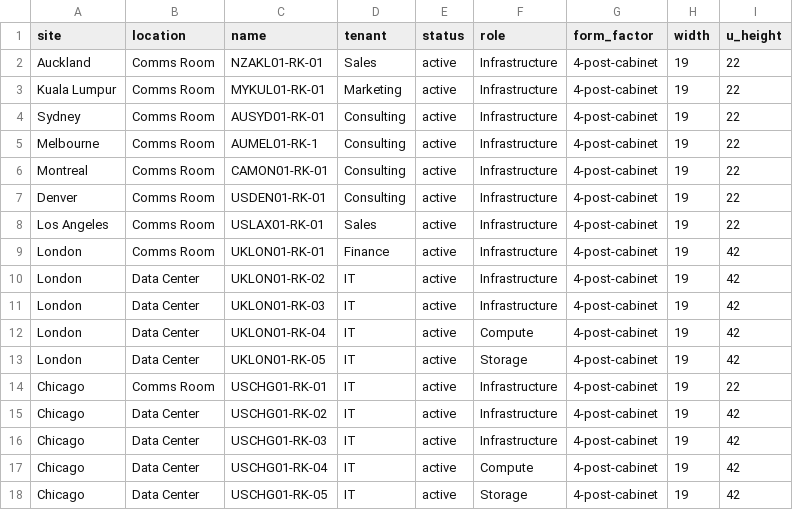
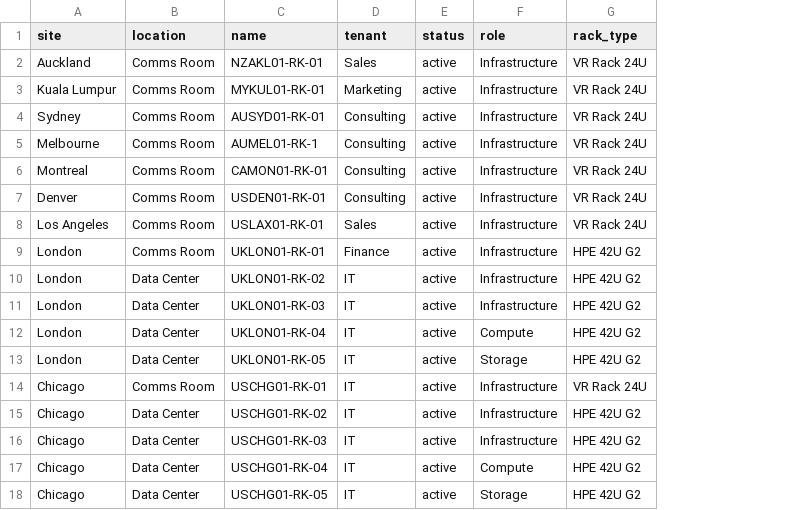
Before and after one commit to richbibby-NS1/netbox-zero-to-hero, a CSV file: modules/2-setting-up-the-organization/csv_data/netbox_racks.csv, drawn as a sheet; removed rows and columns are numbered as before the commit, all else as after; the diff names each change by its address in the sheet, - before the commit and + after, or states it on an @@ line.

Commit message:
update video script to specify VR Rack 24U type and improve clarity; modify CSV data format for rack specifications

```diff
--- a/modules/2-setting-up-the-organization/csv_data/netbox_racks.csv
+++ b/modules/2-setting-up-the-organization/csv_data/netbox_racks.csv
-column G (form_factor), rows 2-18: all 4-post-cabinet
-column H (width), rows 2-18: all 19
-column I (u_height), rows 2-18: 22 | 22 | 22 | 22 | 22 | 22 | 22 | 42 | 42 | 42 | 42 | 42 | 22 | 42 | 42 | 42 | 42
+column G (rack_type), rows 2-18: VR Rack 24U | VR Rack 24U | VR Rack 24U | VR Rack 24U | VR Rack 24U | VR Rack 24U | VR Rack 24U | HPE 42U G2 | HPE 42U G2 | HPE 42U G2 | HPE 42U G2 | HPE 42U G2 | VR Rack 24U | HPE 42U G2 | HPE 42U G2 | HPE 42U G2 | HPE 42U G2
```
Also changed, not shown: 1 other file.
